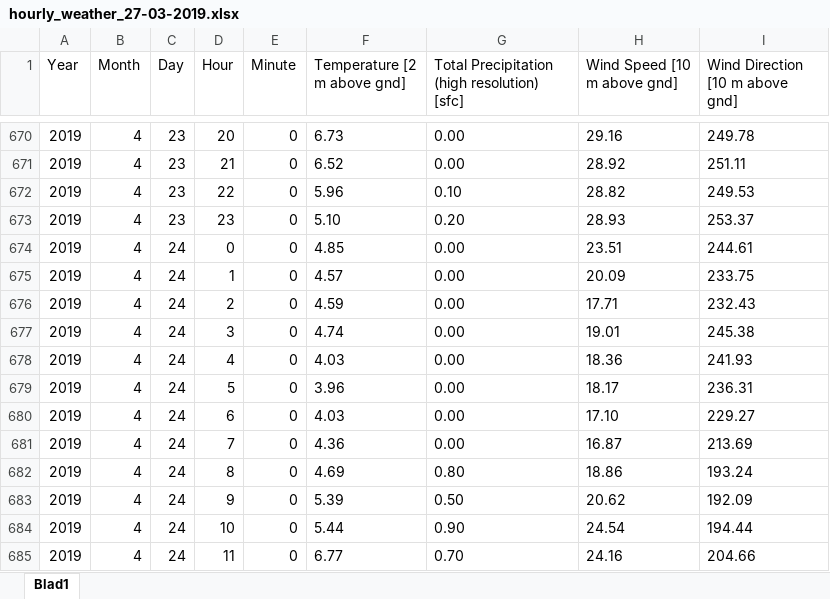
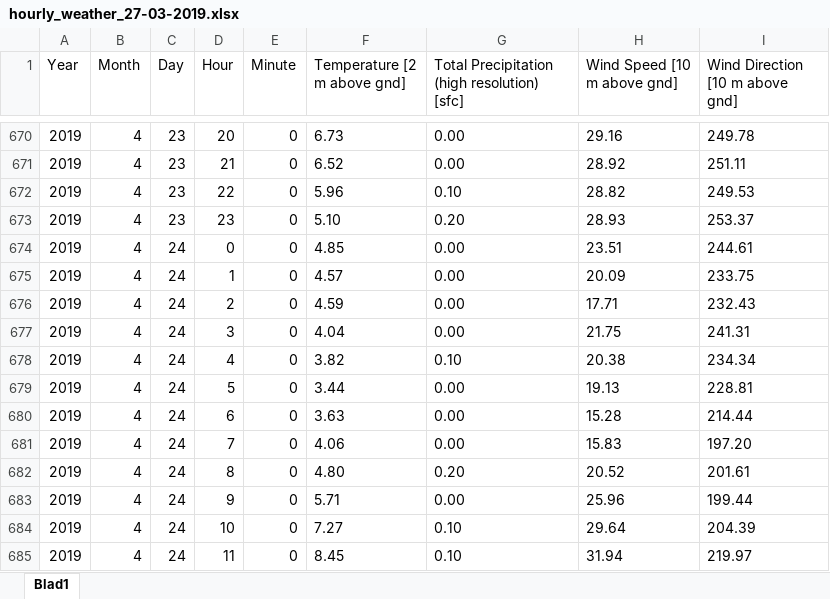
Before and after one commit to jorditijsseclaase/Assignment, an Excel workbook: Data/Weather/hourly_weather_27-03-2019.xlsx, sheet Blad1, drawn as a sheet; only a part is shown, gaps mark what is left out; values as stored, in another font and other column widths than the file's, no borders; the diff covers the shown part only; the diff names each change by its address in the sheet, - before the commit and + after, or states it on an @@ line.

```diff
--- a/Data/Weather/hourly_weather_27-03-2019.xlsx (sheet Blad1)
+++ b/Data/Weather/hourly_weather_27-03-2019.xlsx (sheet Blad1)
-F677 (Temperature [2 m above gnd]): 4.74
+F677 (Temperature [2 m above gnd]): 4.04
-H677 (Wind Speed [10 m above gnd]): 19.01
+H677 (Wind Speed [10 m above gnd]): 21.75
-I677 (Wind Direction [10 m above gnd]): 245.38
+I677 (Wind Direction [10 m above gnd]): 241.31
-F678 (Temperature [2 m above gnd]): 4.03
+F678 (Temperature [2 m above gnd]): 3.82
-G678: 0.00
+G678: 0.10
-H678 (Wind Speed [10 m above gnd]): 18.36
+H678 (Wind Speed [10 m above gnd]): 20.38
-I678 (Wind Direction [10 m above gnd]): 241.93
+I678 (Wind Direction [10 m above gnd]): 234.34
-F679 (Temperature [2 m above gnd]): 3.96
+F679 (Temperature [2 m above gnd]): 3.44
-H679 (Wind Speed [10 m above gnd]): 18.17
+H679 (Wind Speed [10 m above gnd]): 19.13
-I679 (Wind Direction [10 m above gnd]): 236.31
+I679 (Wind Direction [10 m above gnd]): 228.81
-F680 (Temperature [2 m above gnd]): 4.03
+F680 (Temperature [2 m above gnd]): 3.63
-H680 (Wind Speed [10 m above gnd]): 17.10
+H680 (Wind Speed [10 m above gnd]): 15.28
-I680 (Wind Direction [10 m above gnd]): 229.27
+I680 (Wind Direction [10 m above gnd]): 214.44
-F681 (Temperature [2 m above gnd]): 4.36
+F681 (Temperature [2 m above gnd]): 4.06
-H681 (Wind Speed [10 m above gnd]): 16.87
+H681 (Wind Speed [10 m above gnd]): 15.83
-I681 (Wind Direction [10 m above gnd]): 213.69
+I681 (Wind Direction [10 m above gnd]): 197.20
-F682 (Temperature [2 m above gnd]): 4.69
+F682 (Temperature [2 m above gnd]): 4.80
-G682: 0.80
+G682: 0.20
-H682 (Wind Speed [10 m above gnd]): 18.86
+H682 (Wind Speed [10 m above gnd]): 20.52
-I682 (Wind Direction [10 m above gnd]): 193.24
+I682 (Wind Direction [10 m above gnd]): 201.61
-F683 (Temperature [2 m above gnd]): 5.39
+F683 (Temperature [2 m above gnd]): 5.71
-G683: 0.50
+G683: 0.00
-H683 (Wind Speed [10 m above gnd]): 20.62
+H683 (Wind Speed [10 m above gnd]): 25.96
-I683 (Wind Direction [10 m above gnd]): 192.09
+I683 (Wind Direction [10 m above gnd]): 199.44
-F684 (Temperature [2 m above gnd]): 5.44
+F684 (Temperature [2 m above gnd]): 7.27
-G684: 0.90
+G684: 0.10
-H684 (Wind Speed [10 m above gnd]): 24.54
+H684 (Wind Speed [10 m above gnd]): 29.64
-I684 (Wind Direction [10 m above gnd]): 194.44
+I684 (Wind Direction [10 m above gnd]): 204.39
-F685 (Temperature [2 m above gnd]): 6.77
+F685 (Temperature [2 m above gnd]): 8.45
-G685: 0.70
+G685: 0.10
-H685 (Wind Speed [10 m above gnd]): 24.16
+H685 (Wind Speed [10 m above gnd]): 31.94
-I685 (Wind Direction [10 m above gnd]): 204.66
+I685 (Wind Direction [10 m above gnd]): 219.97
```
Also changed, not shown: 24 added rows and 391 edited cells elsewhere in this sheet, Cleaned_NO2_hourly_2019.xlsx, Cleaned_Weather_hourly.xlsx, 30 other files.
